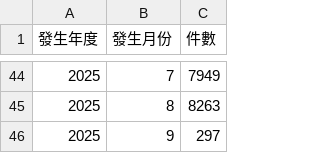
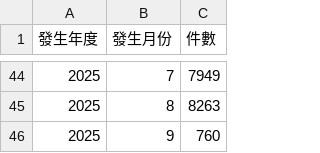
Before and after one commit to yangsandy50219/A1A2_index, a CSV file: A2_summary.csv, drawn as a sheet; only a part is shown, gaps mark what is left out.

Commit message:
Update A2_summary.csv

```diff
--- a/A2_summary.csv
+++ b/A2_summary.csv
@@ -45,2 +45,2 @@
 2025,8,8263
-2025,9,297
+2025,9,760
```
